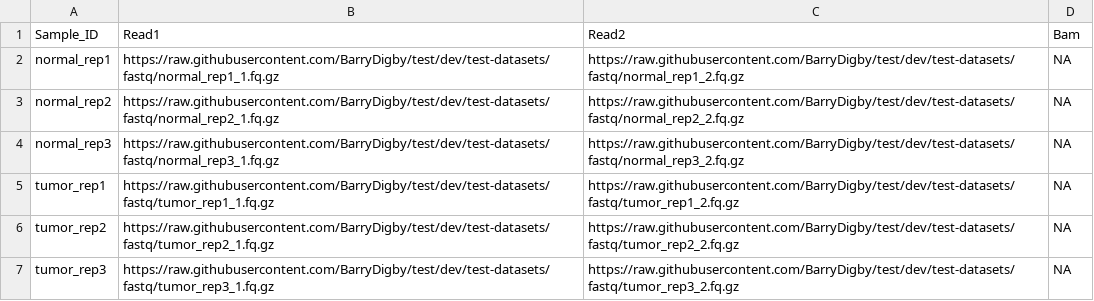
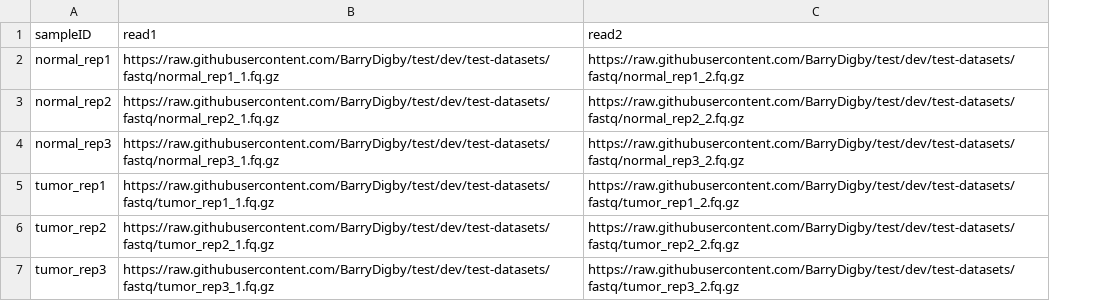
Before and after one commit to nf-core/circrna, a CSV file: test_samples.csv, drawn as a sheet; removed rows and columns are numbered as before the commit, all else as after; the diff names each change by its address in the sheet, - before the commit and + after, or states it on an @@ line.

```diff
--- a/test_samples.csv
+++ b/test_samples.csv
-column D, rows 2-7: all NA
-row 1: Sample_ID | Read1 | Read2 | Bam
+row 1: sampleID | read1 | read2
```
